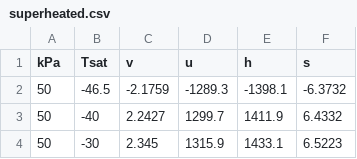
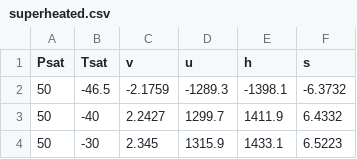
Before and after one commit to sanskagarwal/AmmoniaTable, a CSV file: superheated.csv, drawn as a sheet; only a part is shown.

Commit message:
Superheated part1

```diff
--- a/superheated.csv
+++ b/superheated.csv
@@ -1,2 +1,2 @@
-kPa,Tsat,v,u,h,s
+Psat,Tsat,v,u,h,s
 50,-46.5,-2.1759,-1289.3,-1398.1,-6.3732
```
Also changed, not shown: 2 other files.
